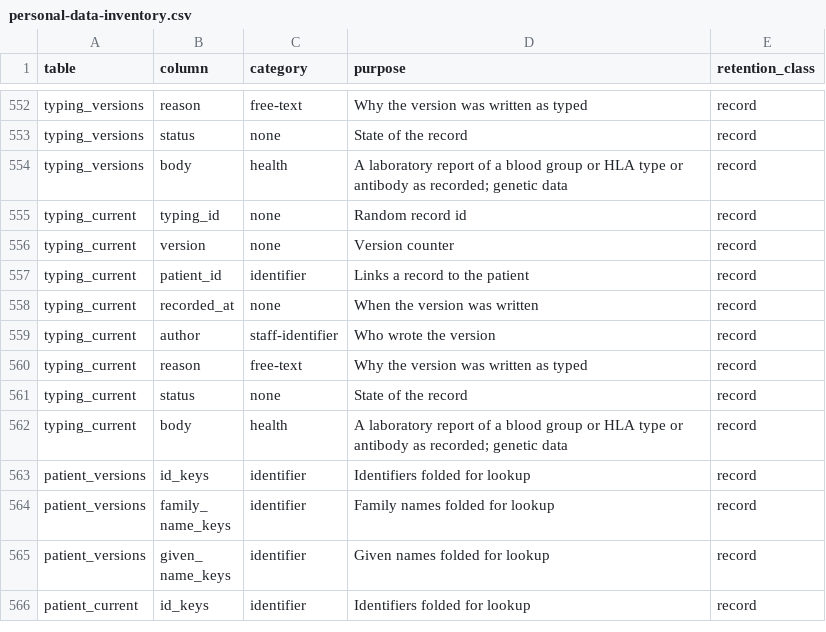
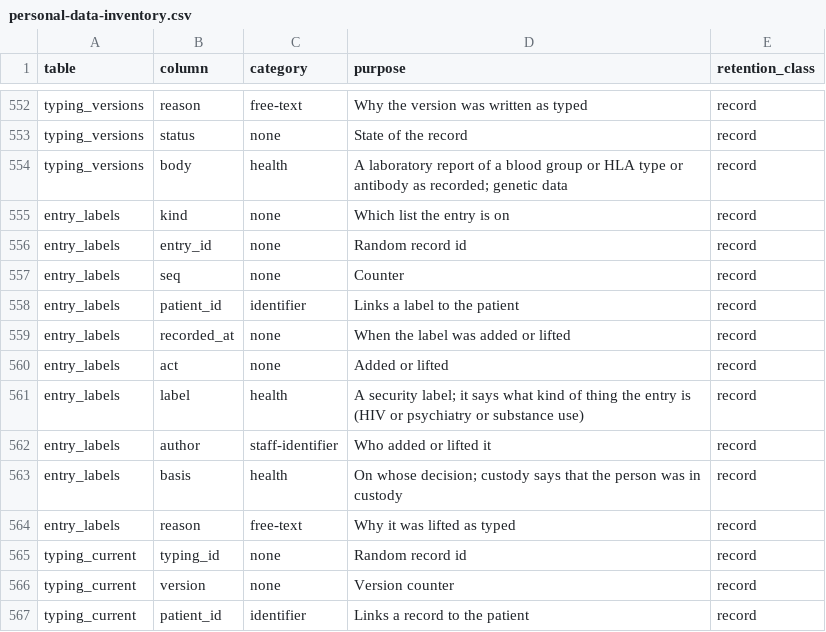
Before and after one commit to electronic-patient-record/electronic-patient-record, a CSV file: governance/personal-data-inventory.csv, drawn as a sheet; only a part is shown, gaps mark what is left out; the shorter side is filled out with more unchanged rows; the diff names each change by its address in the sheet, - before the commit and + after, or states it on an @@ line.

```diff
--- a/governance/personal-data-inventory.csv
+++ b/governance/personal-data-inventory.csv
+row 555: entry_labels | kind | none | Which list the entry is on | record
+row 556: entry_labels | entry_id | none | Random record id | record
+row 557: entry_labels | seq | none | Counter | record
+row 558: entry_labels | patient_id | identifier | Links a label to the patient | record
+row 559: entry_labels | recorded_at | none | When the label was added or lifted | record
+row 560: entry_labels | act | none | Added or lifted | record
+row 561: entry_labels | label | health | A security label; it says what kind of thing the entry is (HIV or psychiatry or substance use) | record
+row 562: entry_labels | author | staff-identifier | Who added or lifted it | record
+row 563: entry_labels | basis | health | On whose decision; custody says that the person was in custody | record
+row 564: entry_labels | reason | free-text | Why it was lifted as typed | record
```
Also changed, not shown: governance/clinical-safety/hazard-log.csv, governance/requirements-trace.csv, 31 other files.
